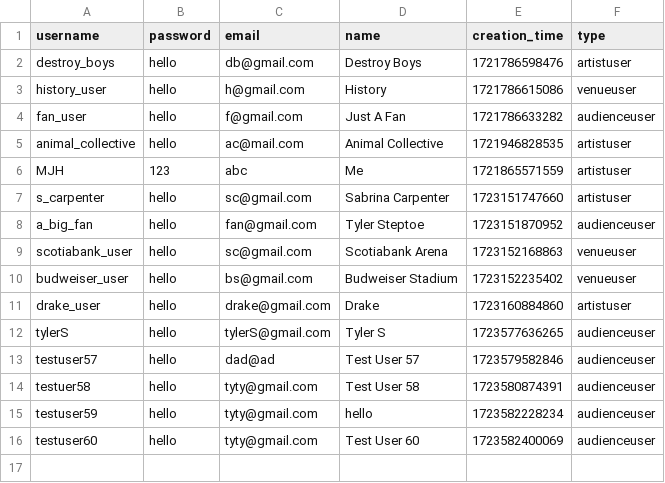
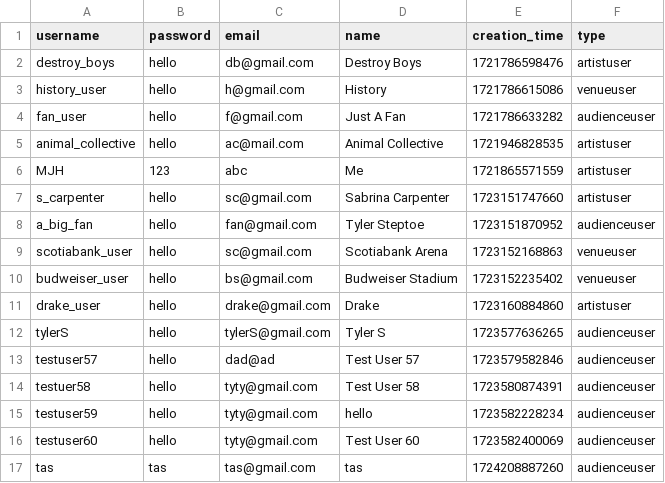
Before and after one commit to ddynamix/CSC207MusicProject, a CSV file: users.csv, drawn as a sheet.

Commit message:
Update User in CSV Data Storage layer actually writes to csv

```diff
--- a/users.csv
+++ b/users.csv
@@ -16 +16,2 @@ testuser59,hello,tyty@gmail.com,hello,1723582228234,audienceuser
 testuser60,hello,tyty@gmail.com,Test User 60,1723582400069,audienceuser
+tas,tas,tas@gmail.com,tas,1724208887260,audienceuser
```
Also changed, not shown: 3 other files.
